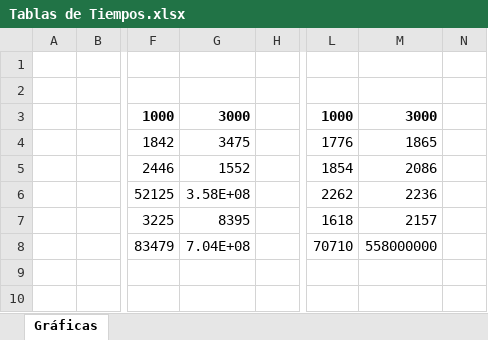
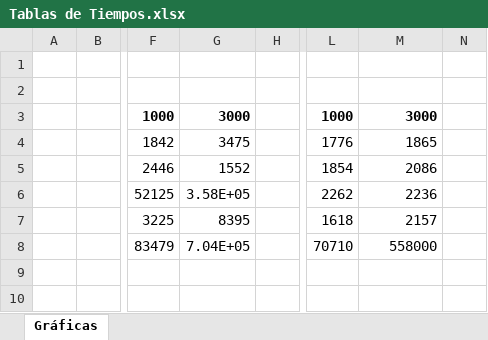
Before and after one commit to rey20074/HdT3, an Excel workbook: JProfiler/Tablas de Tiempos.xlsx, sheet Gráficas, drawn as a sheet; only a part is shown, gaps mark what is left out; values as stored, in another font and other column widths than the file's, no borders; charts and pictures not drawn; the diff names each change by its address in the sheet, - before the commit and + after, or states it on an @@ line.

Commit message:
cambio de nanos a micros

```diff
--- a/JProfiler/Tablas de Tiempos.xlsx (sheet Gráficas)
+++ b/JProfiler/Tablas de Tiempos.xlsx (sheet Gráficas)
-G6: 3.58E+08
+G6: 3.58E+05
-G8: 7.04E+08
+G8: 7.04E+05
-M8: 558000000
+M8: 558000
```
Also changed, not shown: charts or pictures.
